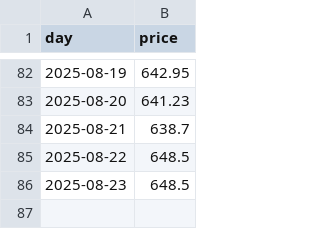
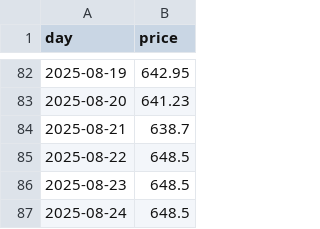
Before and after one commit to lucasew/beancount-datascraping, a CSV file: bruto/USD/ETF/etfdotcom/IVV.csv, drawn as a sheet; only a part is shown, gaps mark what is left out.

```diff
--- a/bruto/USD/ETF/etfdotcom/IVV.csv
+++ b/bruto/USD/ETF/etfdotcom/IVV.csv
@@ -86 +86,2 @@ day,price
 2025-08-23,648.5
+2025-08-24,648.5
```
Also changed, not shown: bruto/USD/ETF/etfdotcom/SPDW.csv.
